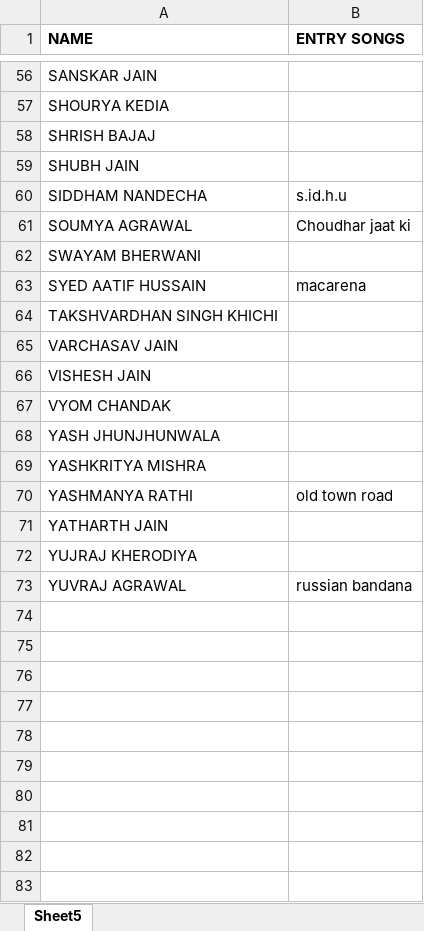
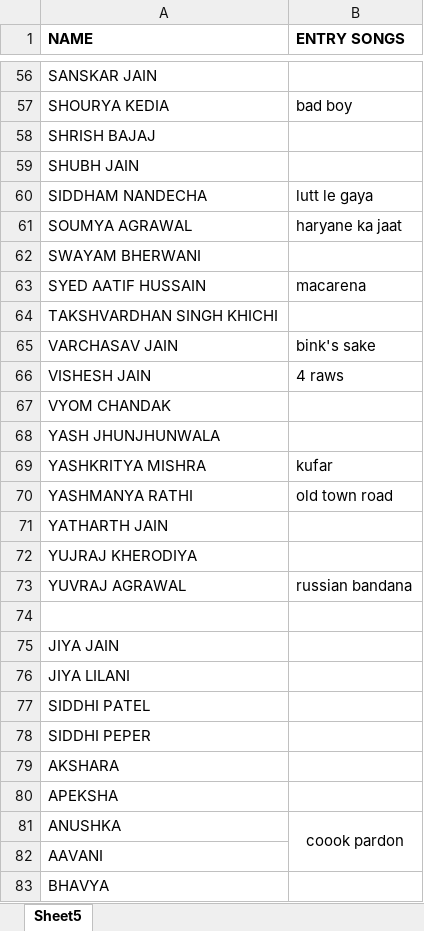
Before and after one commit to aaradhyari/EHPL-Auctions, an Excel workbook: CLASS 12TH PLAYER (1).xlsx, sheet Sheet5, drawn as a sheet; only a part is shown, gaps mark what is left out; values as stored, in another font and other column widths than the file's, no borders; the diff covers the shown part only; the diff names each change by its address in the sheet, - before the commit and + after, or states it on an @@ line.

```diff
--- a/CLASS 12TH PLAYER (1).xlsx (sheet Sheet5)
+++ b/CLASS 12TH PLAYER (1).xlsx (sheet Sheet5)
-B57 (ENTRY SONGS): (empty)
+B57 (ENTRY SONGS): bad boy
-B60 (ENTRY SONGS): s.id.h.u
+B60 (ENTRY SONGS): lutt le gaya
-B61 (ENTRY SONGS): Choudhar jaat ki
+B61 (ENTRY SONGS): haryane ka jaat
-B65 (ENTRY SONGS): (empty)
+B65 (ENTRY SONGS): bink's sake
-B66 (ENTRY SONGS): (empty)
+B66 (ENTRY SONGS): 4 raws
-B69 (ENTRY SONGS): (empty)
+B69 (ENTRY SONGS): kufar
+row 74: (empty)
+row 75: JIYA JAIN
+row 76: JIYA LILANI
+row 77: SIDDHI PATEL
+row 78: SIDDHI PEPER
+row 79: AKSHARA
+row 80: APEKSHA
+row 81: ANUSHKA | coook pardon
+row 82: AAVANI
+row 83: BHAVYA
```
Also changed, not shown: 15 added rows and 32 edited cells elsewhere in this sheet, 3 other files.
